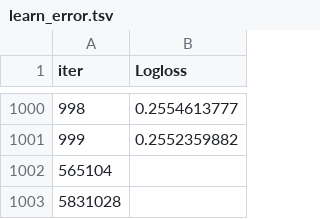
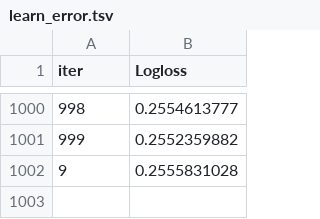
Before and after one commit to Shane-McCallum/4Lk0HtJ8UlUUGOtc, a TSV file: catboost_info/learn_error.tsv, drawn as a sheet; only a part is shown, gaps mark what is left out; the diff names each change by its address in the sheet, - before the commit and + after, or states it on an @@ line.

```diff
--- a/catboost_info/learn_error.tsv
+++ b/catboost_info/learn_error.tsv
@@ column A (iter) renumbered in row 1002 @@
-B1002 (Logloss): (empty)
+B1002 (Logloss): 0.2555831028
-row 1003: 5831028
```
Also changed, not shown: catboost_info/time_left.tsv, 4 other files.
